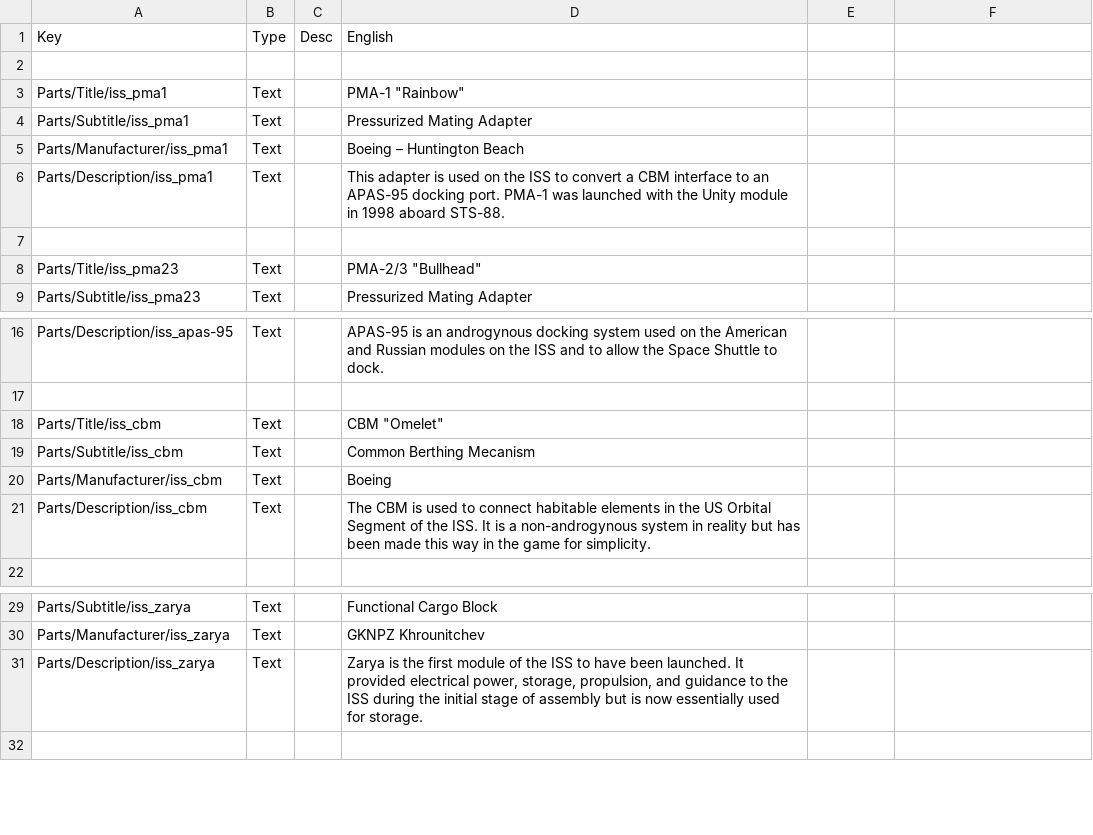
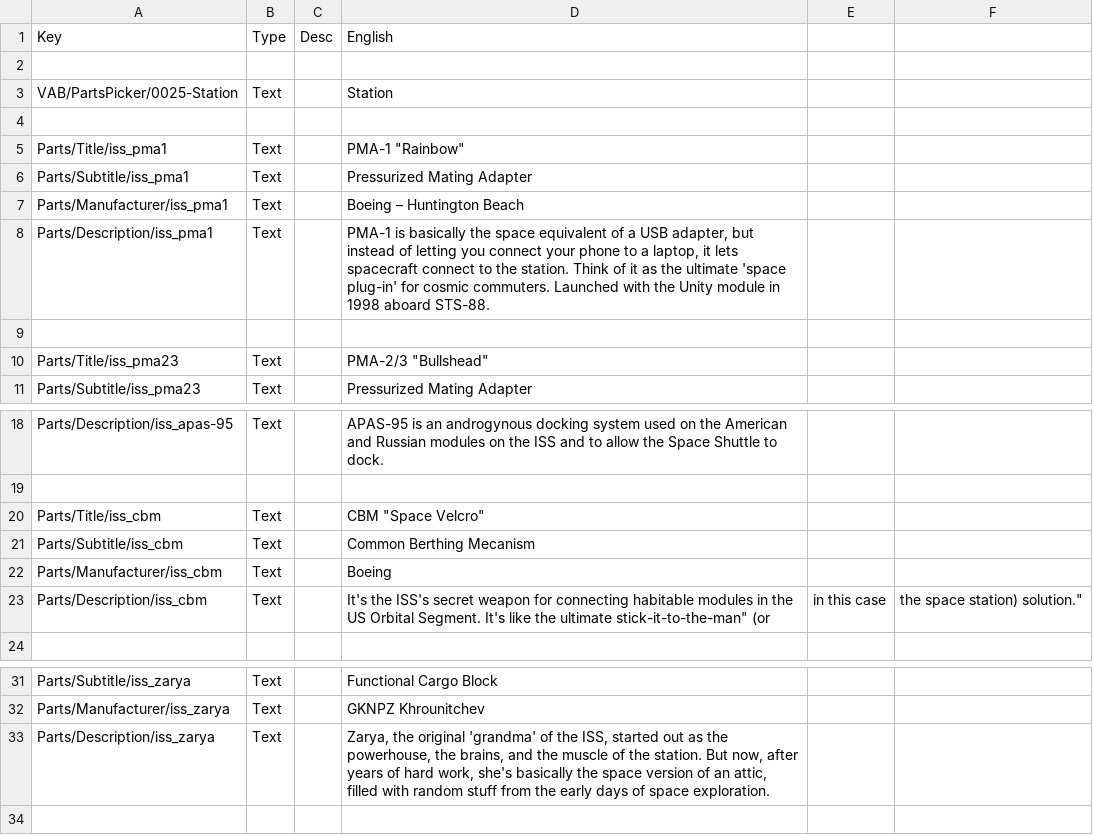
Before and after one commit to pasalvetti/iss, a CSV file: Localization.csv, drawn as a sheet; only a part is shown, gaps mark what is left out.

Commit message:
Added Station category and improved flavor texts

```diff
--- a/Localization.csv
+++ b/Localization.csv
@@ -2,2 +2,4 @@ Key,Type,Desc,English
 
+VAB/PartsPicker/0025-Station,Text,,Station
+
 Parts/Title/iss_pma1,Text,,PMA-1 "Rainbow"
@@ -5,5 +7,5 @@ Parts/Subtitle/iss_pma1,Text,,Pressurized Mating Adapter
 Parts/Manufacturer/iss_pma1,Text,,Boeing – Huntington Beach
-Parts/Description/iss_pma1,Text,,This adapter is used on the ISS to convert a CBM interface to an APAS-95 docking port. PMA-1 was launched with the Unity module in 1998 aboard STS-88.
+Parts/Description/iss_pma1,Text,,"PMA-1 is basically the space equivalent of a USB adapter, but instead of letting you connect your phone to a laptop, it lets spacecraft connect to the station. Think of it as the ultimate 'space plug-in' for cosmic commuters. Launched with the Unity module in 1998 aboard STS-88."
 
-Parts/Title/iss_pma23,Text,,PMA-2/3 "Bullhead"
+Parts/Title/iss_pma23,Text,,PMA-2/3 "Bullshead"
 Parts/Subtitle/iss_pma23,Text,,Pressurized Mating Adapter
@@ -17,6 +19,6 @@ Parts/Description/iss_apas-95,Text,,APAS-95 is an androgynous docking system use
 
-Parts/Title/iss_cbm,Text,,CBM "Omelet"
+Parts/Title/iss_cbm,Text,,CBM "Space Velcro"
 Parts/Subtitle/iss_cbm,Text,,Common Berthing Mecanism
 Parts/Manufacturer/iss_cbm,Text,,Boeing
-Parts/Description/iss_cbm,Text,,The CBM is used to connect habitable elements in the US Orbital Segment of the ISS. It is a non-androgynous system in reality but has been made this way in the game for simplicity.
+Parts/Description/iss_cbm,Text,,"It's the ISS's secret weapon for connecting habitable modules in the US Orbital Segment. It's like the ultimate "stick-it-to-the-man" (or, in this case, the space station) solution."
 
@@ -30,3 +32,3 @@ Parts/Subtitle/iss_zarya,Text,,Functional Cargo Block
 Parts/Manufacturer/iss_zarya,Text,,GKNPZ Khrounitchev
-Parts/Description/iss_zarya,Text,,"Zarya is the first module of the ISS to have been launched. It provided electrical power, storage, propulsion, and guidance to the ISS during the initial stage of assembly but is now essentially used for storage."
+Parts/Description/iss_zarya,Text,,"Zarya, the original 'grandma' of the ISS, started out as the powerhouse, the brains, and the muscle of the station. But now, after years of hard work, she's basically the space version of an attic, filled with random stuff from the early days of space exploration."
 
```
